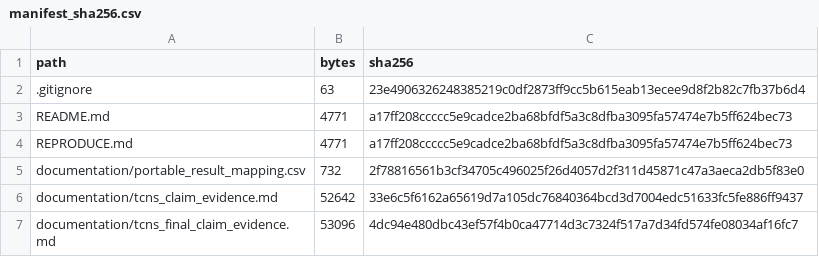
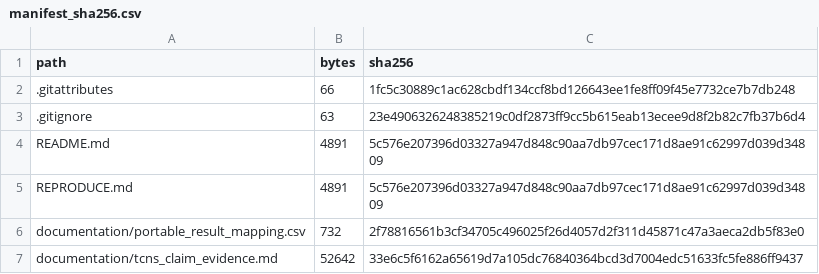
Before and after one commit to lanston12/tcns-sensing-plan-repro, a CSV file: manifest_sha256.csv, drawn as a sheet; only a part is shown; the shorter side is filled out with more unchanged rows.

Commit message:
Publish minimal code and frozen data for partial sensing-plan installation

```diff
--- a/manifest_sha256.csv
+++ b/manifest_sha256.csv
@@ -1,5 +1,6 @@
 path,bytes,sha256
+.gitattributes,66,1fc5c30889c1ac628cbdf134ccf8bd126643ee1fe8ff09f45e7732ce7b7db248
 .gitignore,63,23e4906326248385219c0df2873ff9cc5b615eab13ecee9d8f2b82c7fb37b6d4
-README.md,4771,a17ff208ccccc5e9cadce2ba68bfdf5a3c8dfba3095fa57474e7b5ff624bec73
-REPRODUCE.md,4771,a17ff208ccccc5e9cadce2ba68bfdf5a3c8dfba3095fa57474e7b5ff624bec73
+README.md,4891,5c576e207396d03327a947d848c90aa7db97cec171d8ae91c62997d039d34809
+REPRODUCE.md,4891,5c576e207396d03327a947d848c90aa7db97cec171d8ae91c62997d039d34809
 documentation/portable_result_mapping.csv,732,2f78816561b3cf34705c496025f26d4057d2f311d45871c47a3aeca2db5f83e0
```
Also changed, not shown: 4 other files.
